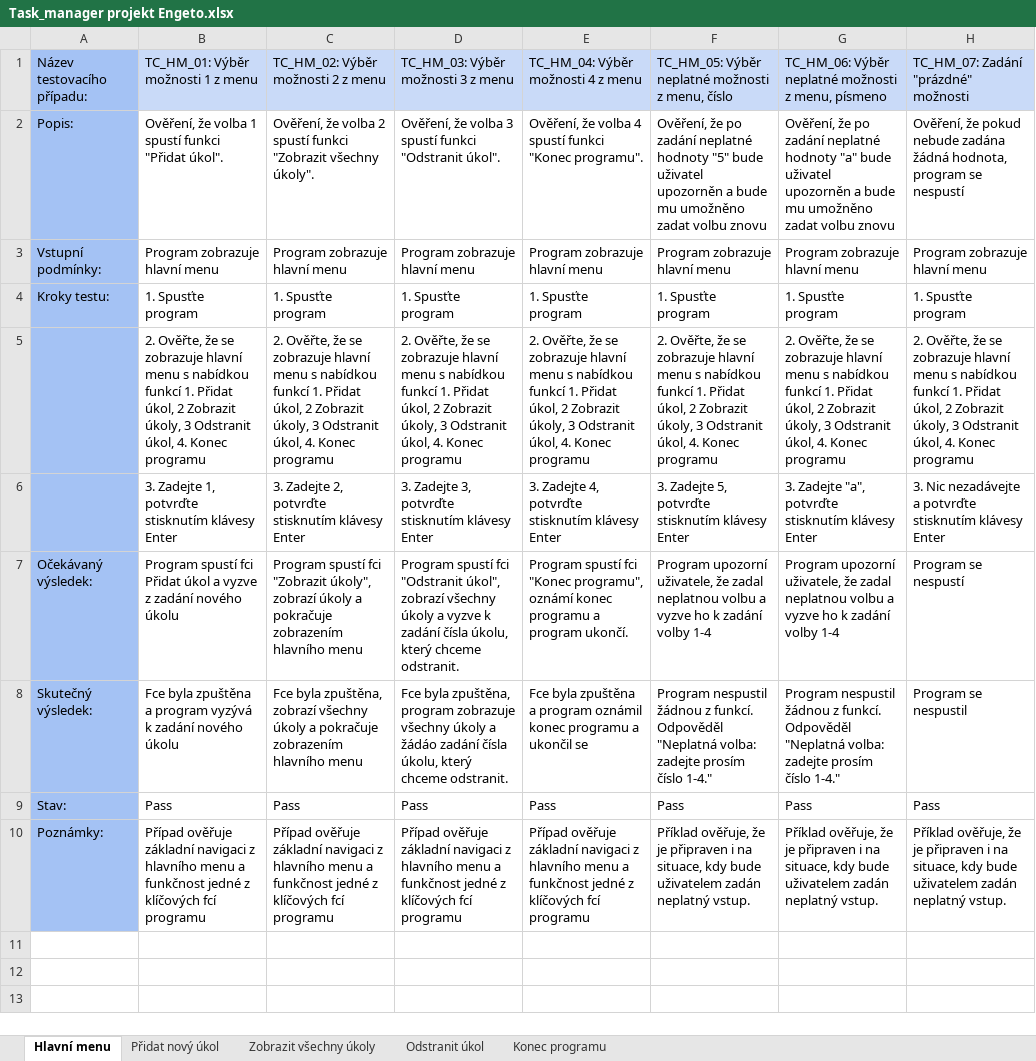
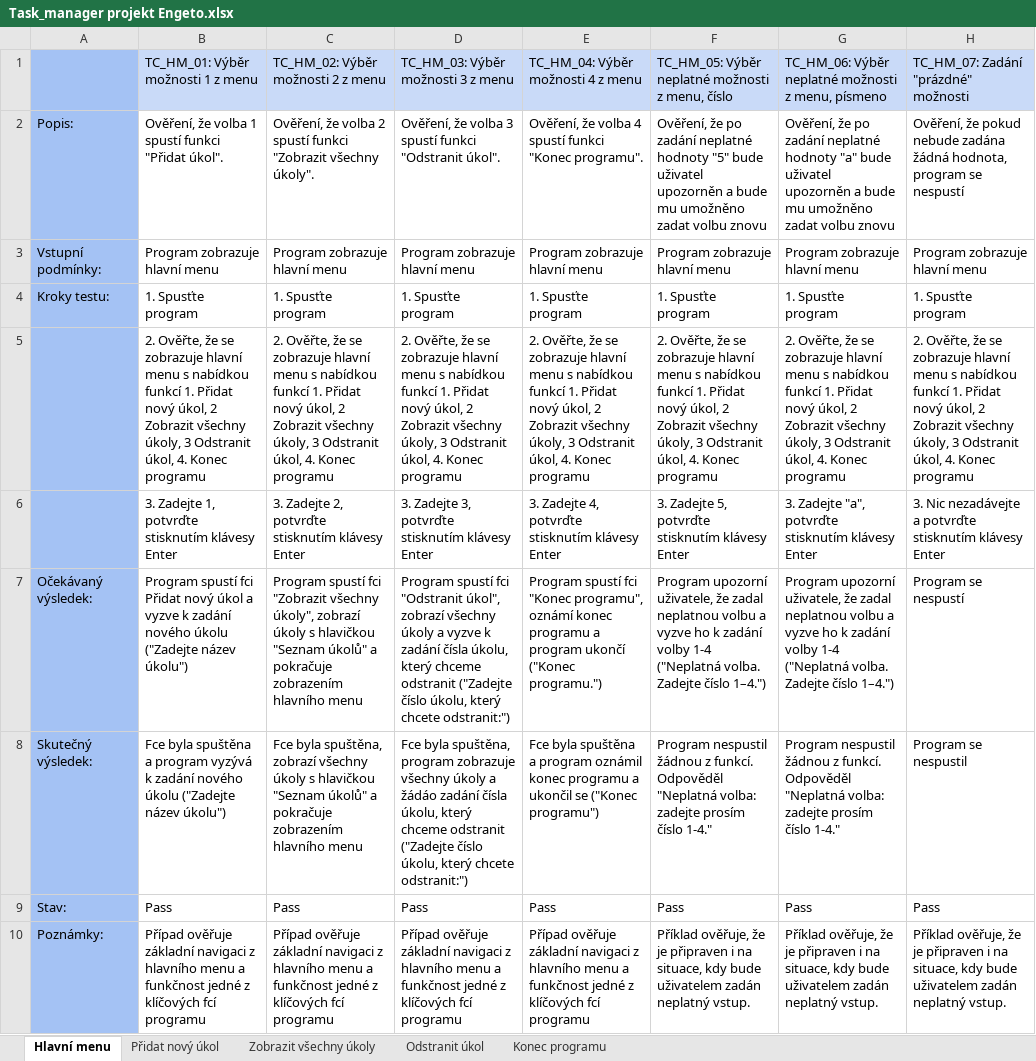
Before and after one commit to anetaambrosova-cpu/Task-manager, an Excel workbook: Task_manager projekt Engeto.xlsx, sheet Hlavní menu, drawn as a sheet; values as stored, in another font and other column widths than the file's, no borders; charts and pictures not drawn; the diff names each change by its address in the sheet, - before the commit and + after, or states it on an @@ line.

Commit message:
Opravené testovací scénáře

```diff
--- a/Task_manager projekt Engeto.xlsx (sheet Hlavní menu)
+++ b/Task_manager projekt Engeto.xlsx (sheet Hlavní menu)
-A1: Název testovacího případu:
+A1: (empty)
-B5: …1. Přidat úkol, 2 Zobrazit úkoly, 3…
+B5: …1. Přidat nový úkol, 2 Zobrazit všechny úkoly, 3…
-C5: …1. Přidat úkol, 2 Zobrazit úkoly, 3…
+C5: …1. Přidat nový úkol, 2 Zobrazit všechny úkoly, 3…
-D5: …1. Přidat úkol, 2 Zobrazit úkoly, 3…
+D5: …1. Přidat nový úkol, 2 Zobrazit všechny úkoly, 3…
-E5: …1. Přidat úkol, 2 Zobrazit úkoly, 3…
+E5: …1. Přidat nový úkol, 2 Zobrazit všechny úkoly, 3…
-F5: …1. Přidat úkol, 2 Zobrazit úkoly, 3…
+F5: …1. Přidat nový úkol, 2 Zobrazit všechny úkoly, 3…
-G5: …1. Přidat úkol, 2 Zobrazit úkoly, 3…
+G5: …1. Přidat nový úkol, 2 Zobrazit všechny úkoly, 3…
-H5: …1. Přidat úkol, 2 Zobrazit úkoly, 3…
+H5: …1. Přidat nový úkol, 2 Zobrazit všechny úkoly, 3…
-B7: …fci Přidat úkol a vyzve z zadání nového úkolu
+B7: …fci Přidat nový úkol a vyzve k zadání nového úkolu ("Zadejte název úkolu")
-C7: …fci "Zobrazit úkoly", zobrazí úkoly a pokračuje…
+C7: …fci "Zobrazit všechny úkoly", zobrazí úkoly s hlavičkou "Seznam úkolů" a pokračuje…
-D7: …který chceme odstranit.
+D7: …který chceme odstranit ("Zadejte číslo úkolu, který chcete odstranit:")
-E7: …a program ukončí.
+E7: …a program ukončí ("Konec programu.")
-F7: …volby 1-4
+F7: …volby 1-4 ("Neplatná volba. Zadejte číslo 1–4.")
-G7: …volby 1-4
+G7: …volby 1-4 ("Neplatná volba. Zadejte číslo 1–4.")
-B8: Fce byla zpuštěna a program vyzývá k zadání nového úkolu
+B8: Fce byla spuštěna a program vyzývá k zadání nového úkolu ("Zadejte název úkolu")
-C8: Fce byla zpuštěna, zobrazí všechny úkoly a pokračuje…
+C8: Fce byla spuštěna, zobrazí všechny úkoly s hlavičkou "Seznam úkolů" a pokračuje…
-D8: Fce byla zpuštěna, program zobrazuje všechny úkoly a žádáo zadání čísla úkolu, který chceme odstranit.
+D8: Fce byla spuštěna, program zobrazuje všechny úkoly a žádáo zadání čísla úkolu, který chceme odstranit ("Zadejte číslo úkolu, který chcete odstranit:")
-E8: Fce byla zpuštěna a program oznámil konec programu a ukončil se
+E8: Fce byla spuštěna a program oznámil konec programu a ukončil se ("Konec programu")
```
Also changed, not shown: sheet Přidat nový úkol, sheet Odstranit úkol, sheet Zobrazit všechny úkoly, sheet Konec programu.
